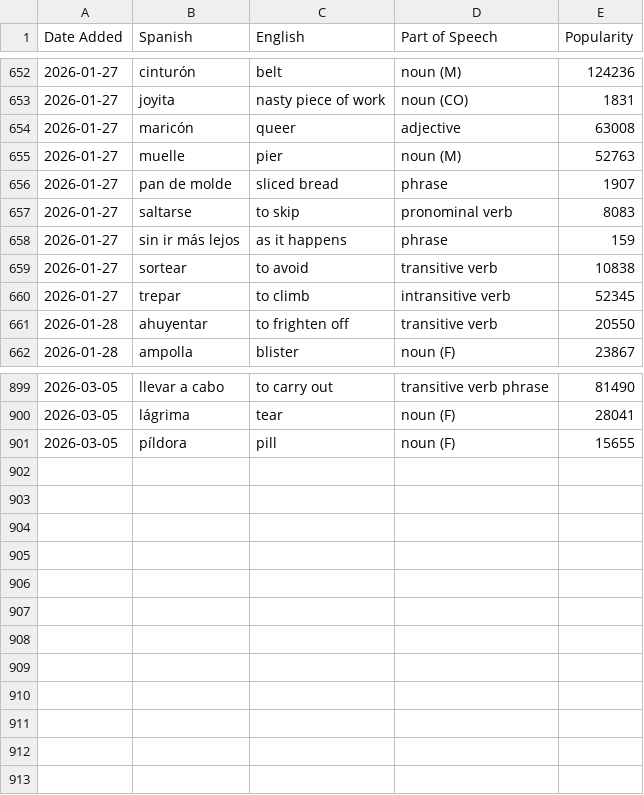
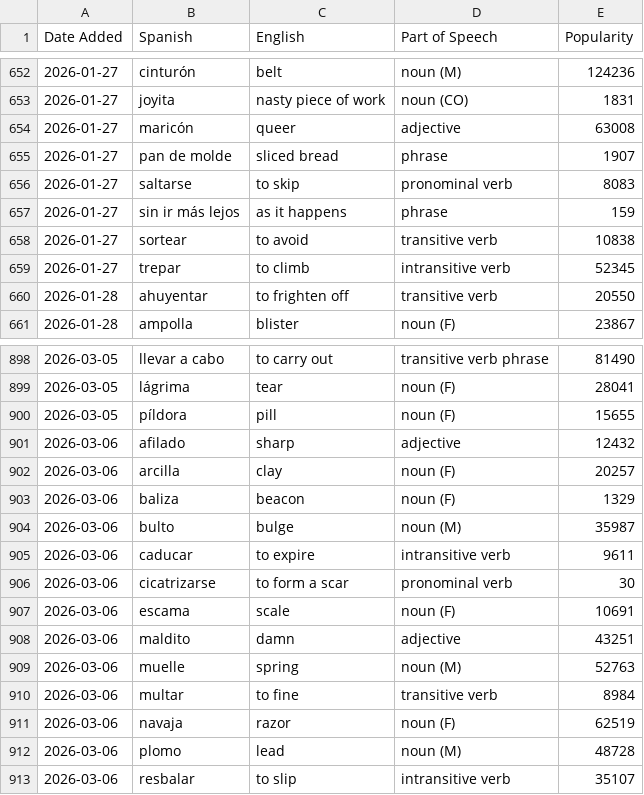
Before and after one commit to jessejeter/spanish-tools, a CSV file: spanishdict_vocab.csv, drawn as a sheet; only a part is shown, gaps mark what is left out; removed rows and columns are numbered as before the commit, all else as after; the diff names each change by its address in the sheet, - before the commit and + after, or states it on an @@ line.

```diff
--- a/spanishdict_vocab.csv
+++ b/spanishdict_vocab.csv
-row 655: 2026-01-27 | muelle | pier | noun (M) | 52763
+row 901: 2026-03-06 | afilado | sharp | adjective | 12432
+row 902: 2026-03-06 | arcilla | clay | noun (F) | 20257
+row 903: 2026-03-06 | baliza | beacon | noun (F) | 1329
+row 904: 2026-03-06 | bulto | bulge | noun (M) | 35987
+row 905: 2026-03-06 | caducar | to expire | intransitive verb | 9611
+row 906: 2026-03-06 | cicatrizarse | to form a scar | pronominal verb | 30
+row 907: 2026-03-06 | escama | scale | noun (F) | 10691
+row 908: 2026-03-06 | maldito | damn | adjective | 43251
+row 909: 2026-03-06 | muelle | spring | noun (M) | 52763
+row 910: 2026-03-06 | multar | to fine | transitive verb | 8984
+row 911: 2026-03-06 | navaja | razor | noun (F) | 62519
+row 912: 2026-03-06 | plomo | lead | noun (M) | 48728
+row 913: 2026-03-06 | resbalar | to slip | intransitive verb | 35107
```
